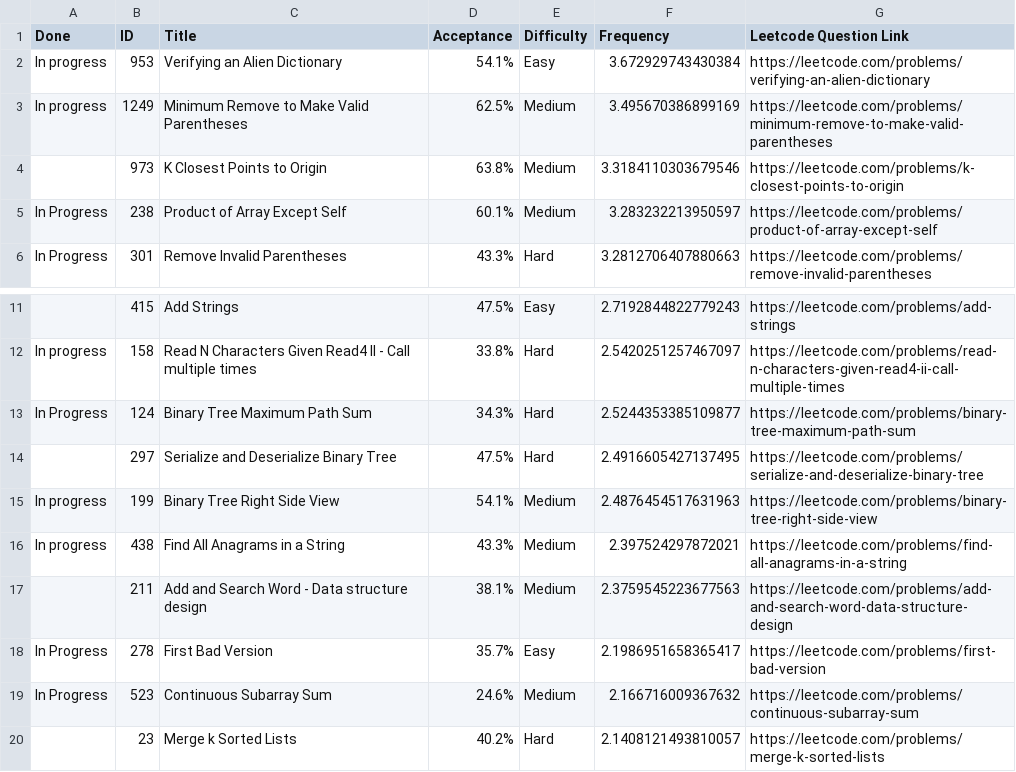
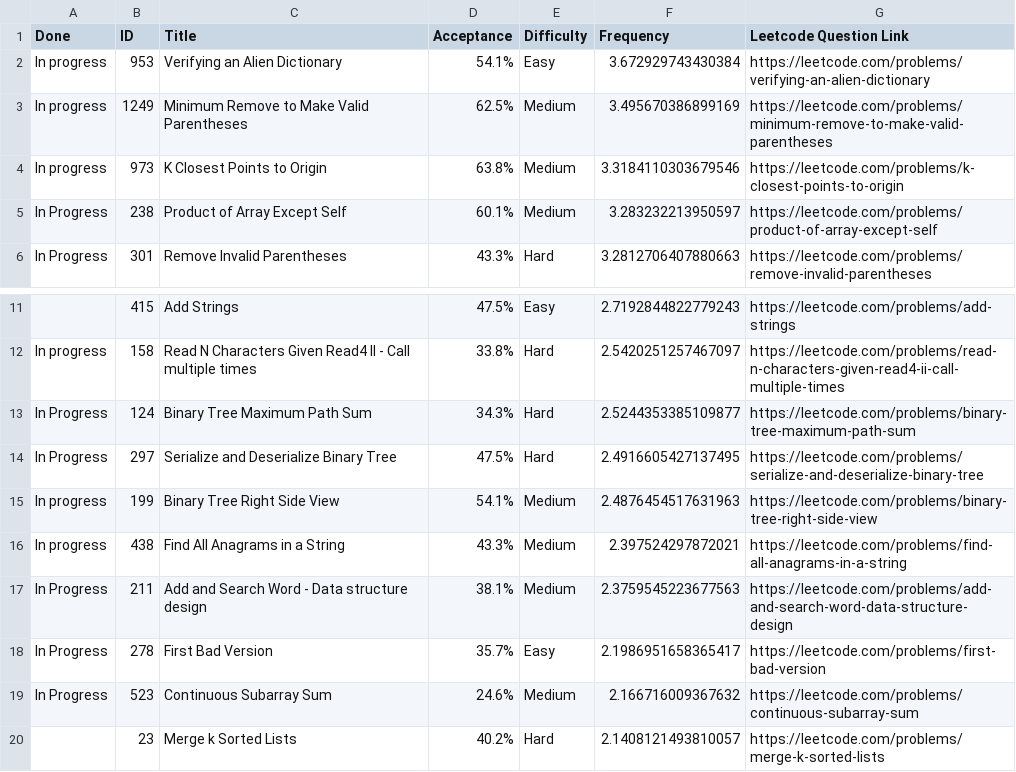
Before and after one commit to nanditha16/Python, a CSV file: src/Company/Meta/Meta_tracker.csv, drawn as a sheet; only a part is shown, gaps mark what is left out.

```diff
--- a/src/Company/Meta/Meta_tracker.csv
+++ b/src/Company/Meta/Meta_tracker.csv
@@ -3,3 +3,3 @@ In progress,953,Verifying an Alien Dictionary,54.1%,Easy,3.672929743430384, http
 In progress,1249,Minimum Remove to Make Valid Parentheses,62.5%,Medium,3.495670386899169, https://leetcode.com/problems/minimum-remove-to-make-valid-parentheses
-,973,K Closest Points to Origin,63.8%,Medium,3.3184110303679546, https://leetcode.com/problems/k-closest-points-to-origin
+In progress,973,K Closest Points to Origin,63.8%,Medium,3.3184110303679546, https://leetcode.com/problems/k-closest-points-to-origin
 In Progress,238,Product of Array Except Self,60.1%,Medium,3.283232213950597, https://leetcode.com/problems/product-of-array-except-self
@@ -13,6 +13,6 @@ In progress,158,Read N Characters Given Read4 II - Call multiple times,33.8%,Har
 In Progress,124,Binary Tree Maximum Path Sum,34.3%,Hard,2.5244353385109877, https://leetcode.com/problems/binary-tree-maximum-path-sum
-,297,Serialize and Deserialize Binary Tree,47.5%,Hard,2.4916605427137495, https://leetcode.com/problems/serialize-and-deserialize-binary-tree
+In Progress,297,Serialize and Deserialize Binary Tree,47.5%,Hard,2.4916605427137495, https://leetcode.com/problems/serialize-and-deserialize-binary-tree
 In progress,199,Binary Tree Right Side View,54.1%,Medium,2.4876454517631963, https://leetcode.com/problems/binary-tree-right-side-view
 In progress,438,Find All Anagrams in a String,43.3%,Medium,2.397524297872021, https://leetcode.com/problems/find-all-anagrams-in-a-string
-,211,Add and Search Word - Data structure design,38.1%,Medium,2.3759545223677563, https://leetcode.com/problems/add-and-search-word-data-structure-design
+In Progress,211,Add and Search Word - Data structure design,38.1%,Medium,2.3759545223677563, https://leetcode.com/problems/add-and-search-word-data-structure-design
 In Progress,278,First Bad Version,35.7%,Easy,2.1986951658365417, https://leetcode.com/problems/first-bad-version
```
Also changed, not shown: 2 other files.
